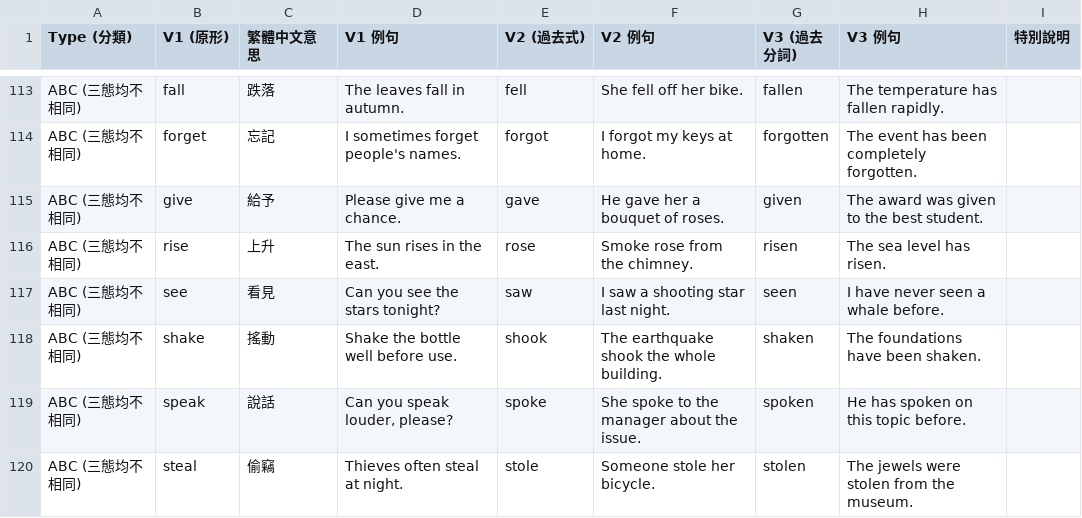
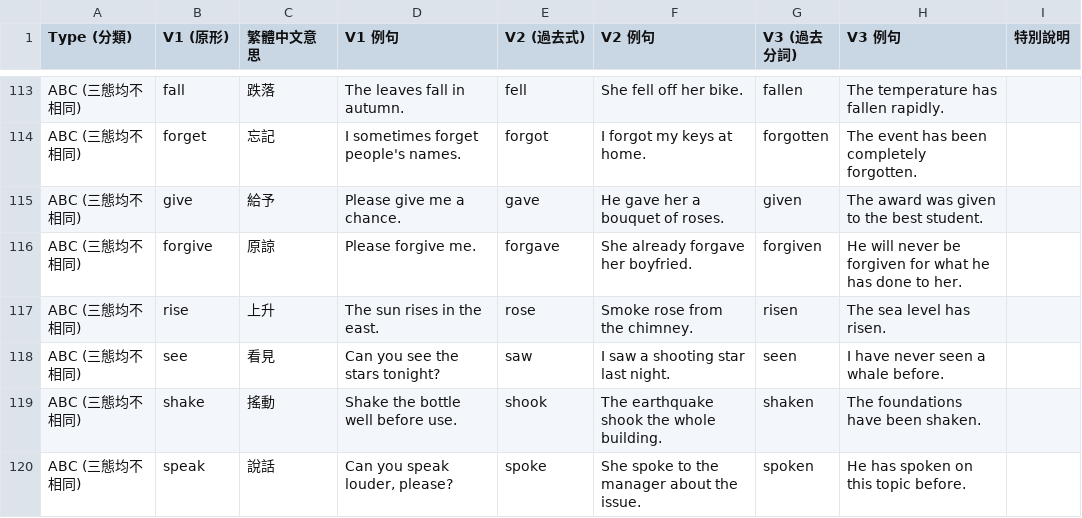
Before and after one commit to DuCJ-creator/Shirley-Grammar, a CSV file: irregular/verbs.csv, drawn as a sheet; only a part is shown, gaps mark what is left out; the shorter side is filled out with more unchanged rows.

Commit message:
Update verbs.csv

```diff
--- a/irregular/verbs.csv
+++ b/irregular/verbs.csv
@@ -115,2 +115,3 @@ ABC (三態均不相同),forget,忘記,I sometimes forget people's names.,forgot
 ABC (三態均不相同),give,給予,Please give me a chance.,gave,He gave her a bouquet of roses.,given,The award was given to the best student.,
+ABC (三態均不相同),forgive,原諒,Please forgive me.,forgave,She already forgave her boyfried.,forgiven,He will never be forgiven for what he has done to her.,
 ABC (三態均不相同),rise,上升,The sun rises in the east.,rose,Smoke rose from the chimney.,risen,The sea level has risen.,
```
